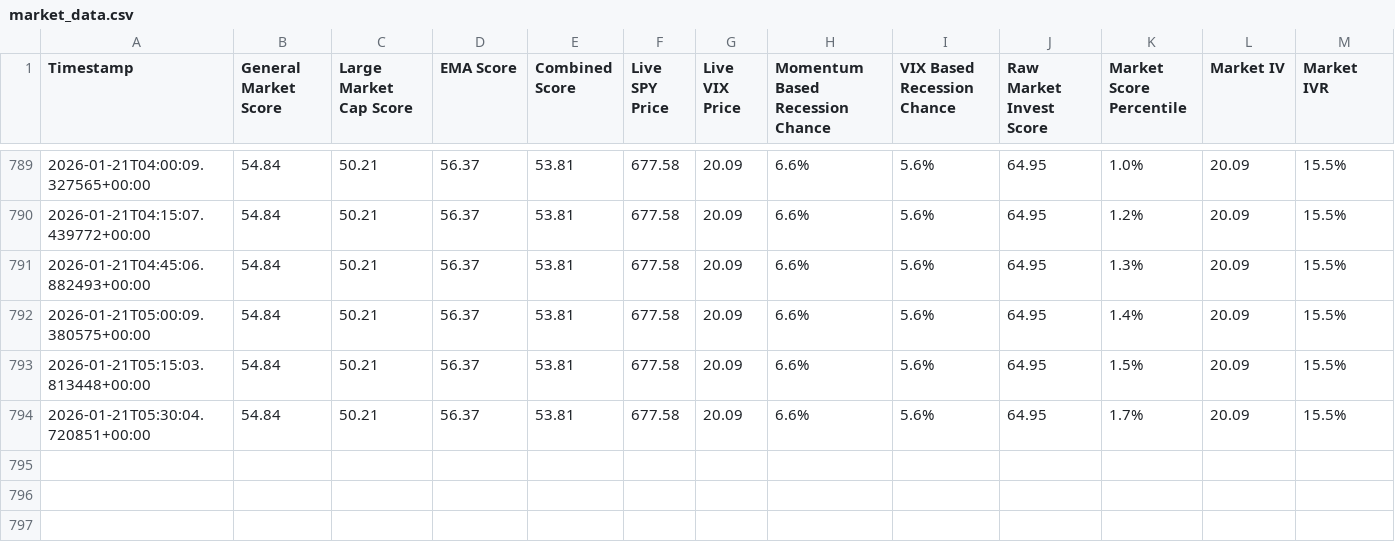
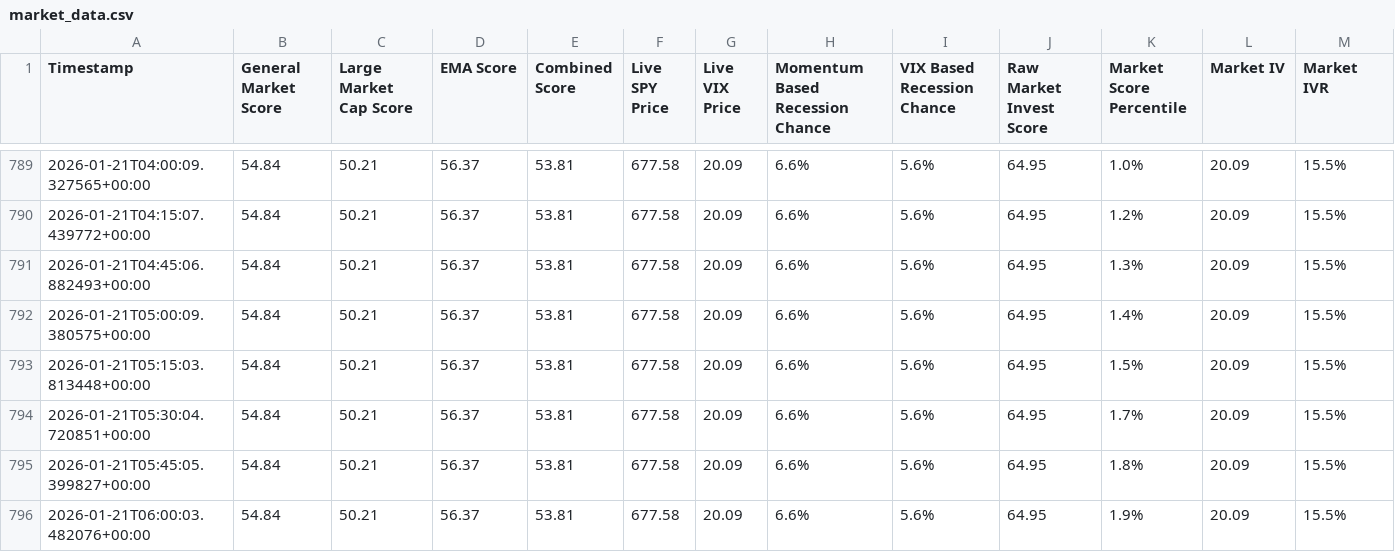
Before and after one commit to Market-Insights-Center/SkyNet, a CSV file: market_data.csv, drawn as a sheet; only a part is shown, gaps mark what is left out; the diff names each change by its address in the sheet, - before the commit and + after, or states it on an @@ line.

```diff
--- a/market_data.csv
+++ b/market_data.csv
+row 795: 2026-01-21T05:45:05.399827+00:00 | 54.84 | 50.21 | 56.37 | 53.81 | 677.58 | 20.09 | 6.6% | 5.6% | 64.95 | 1.8% | 20.09 | 15.5%
+row 796: 2026-01-21T06:00:03.482076+00:00 | 54.84 | 50.21 | 56.37 | 53.81 | 677.58 | 20.09 | 6.6% | 5.6% | 64.95 | 1.9% | 20.09 | 15.5%
```
Also changed, not shown: 7 other files.
